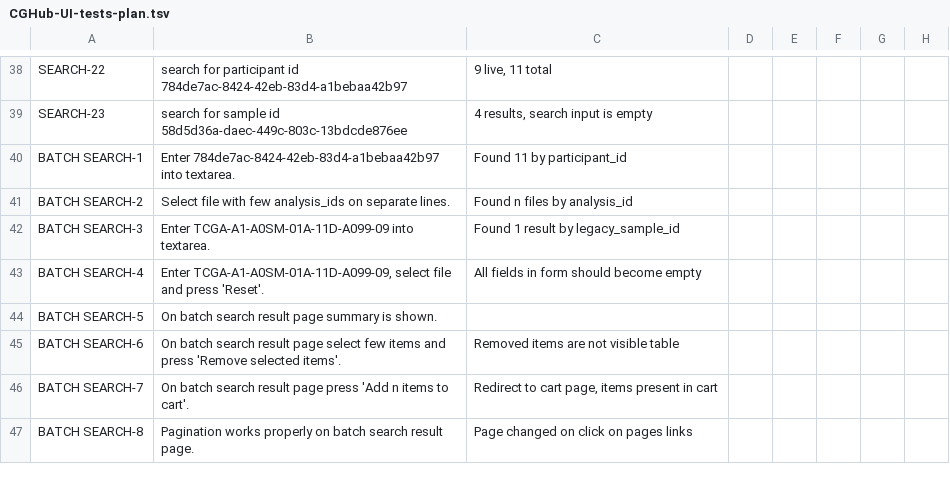
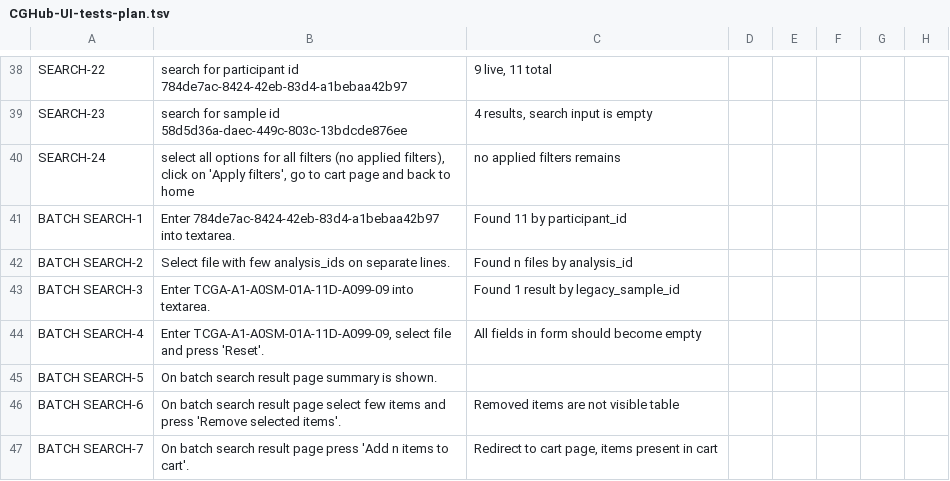
Before and after one commit to dudarev/cghub, a TSV file: cghub/docs/CGHub-UI-tests-plan.tsv, drawn as a sheet; only a part is shown, gaps mark what is left out; the shorter side is filled out with more unchanged rows; the diff names each change by its address in the sheet, - before the commit and + after, or states it on an @@ line.

Commit message:
ticket:377 CGHub-UI-tests-plan was updated

```diff
--- a/cghub/docs/CGHub-UI-tests-plan.tsv
+++ b/cghub/docs/CGHub-UI-tests-plan.tsv
+row 40: SEARCH-24 | select all options for all filters (no applied filters), click on 'Apply filters', go to cart page and back to home | no applied filters remains
```
